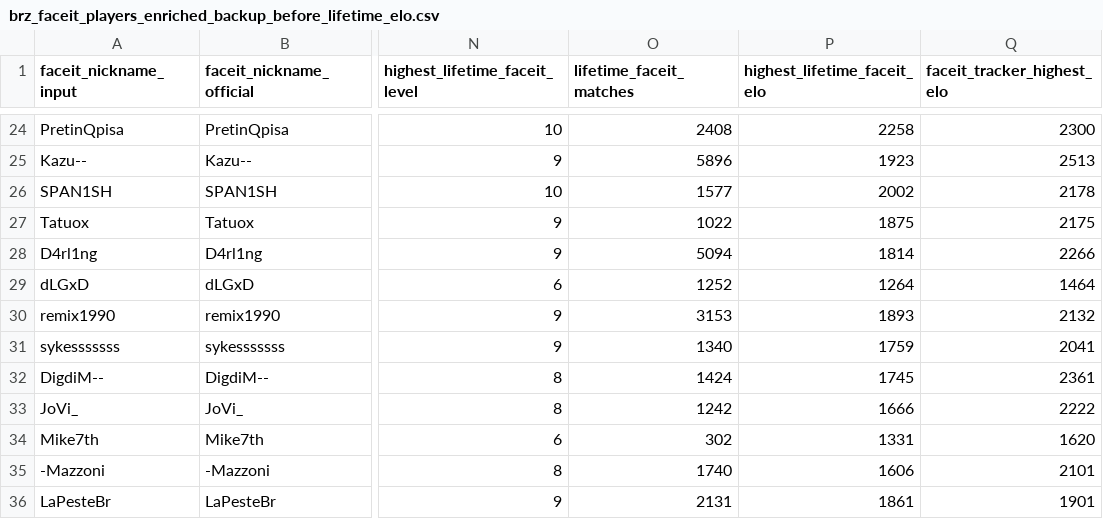
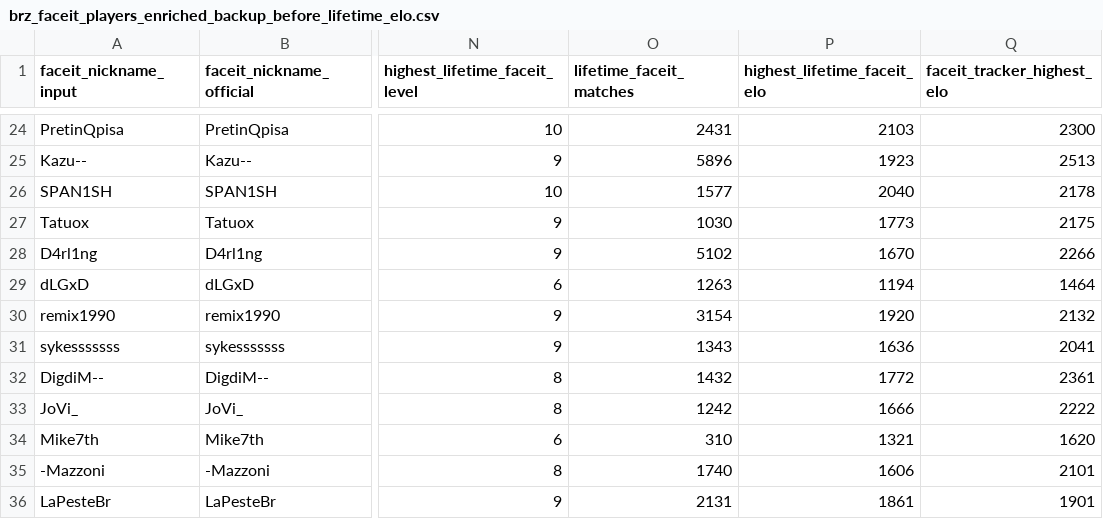
Before and after one commit to johnny-paixao/brz-cards, a CSV file: data/brz_faceit_players_enriched_backup_before_lifetime_elo.csv, drawn as a sheet; only a part is shown, gaps mark what is left out; the diff covers the shown part only; the diff names each change by its address in the sheet, - before the commit and + after, or states it on an @@ line.

```diff
--- a/data/brz_faceit_players_enriched_backup_before_lifetime_elo.csv
+++ b/data/brz_faceit_players_enriched_backup_before_lifetime_elo.csv
-O24 (lifetime_faceit_matches): 2408
+O24 (lifetime_faceit_matches): 2431
-P24 (highest_lifetime_faceit_elo): 2258
+P24 (highest_lifetime_faceit_elo): 2103
-P26 (highest_lifetime_faceit_elo): 2002
+P26 (highest_lifetime_faceit_elo): 2040
-O27 (lifetime_faceit_matches): 1022
+O27 (lifetime_faceit_matches): 1030
-P27 (highest_lifetime_faceit_elo): 1875
+P27 (highest_lifetime_faceit_elo): 1773
-O28 (lifetime_faceit_matches): 5094
+O28 (lifetime_faceit_matches): 5102
-P28 (highest_lifetime_faceit_elo): 1814
+P28 (highest_lifetime_faceit_elo): 1670
-O29 (lifetime_faceit_matches): 1252
+O29 (lifetime_faceit_matches): 1263
-P29 (highest_lifetime_faceit_elo): 1264
+P29 (highest_lifetime_faceit_elo): 1194
-O30 (lifetime_faceit_matches): 3153
+O30 (lifetime_faceit_matches): 3154
-P30 (highest_lifetime_faceit_elo): 1893
+P30 (highest_lifetime_faceit_elo): 1920
-O31 (lifetime_faceit_matches): 1340
+O31 (lifetime_faceit_matches): 1343
-P31 (highest_lifetime_faceit_elo): 1759
+P31 (highest_lifetime_faceit_elo): 1636
-O32 (lifetime_faceit_matches): 1424
+O32 (lifetime_faceit_matches): 1432
-P32 (highest_lifetime_faceit_elo): 1745
+P32 (highest_lifetime_faceit_elo): 1772
-O34 (lifetime_faceit_matches): 302
+O34 (lifetime_faceit_matches): 310
-P34 (highest_lifetime_faceit_elo): 1331
+P34 (highest_lifetime_faceit_elo): 1321
```
Also changed, not shown: 1 added row and 41 edited cells elsewhere in this file, data/brz_faceit_players.csv, data/brz_faceit_players_enriched.csv.
